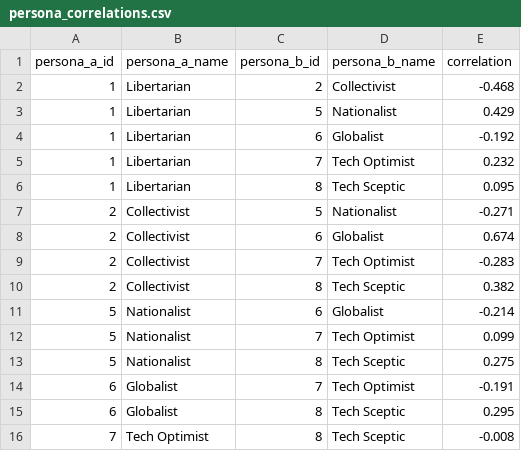
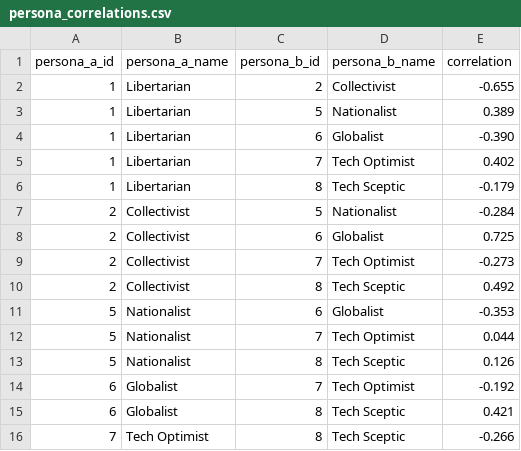
Before and after one commit to willjgriff/llm-pluralism, a CSV file: output/analysis/persona_correlations.csv, drawn as a sheet.

```diff
--- a/output/analysis/persona_correlations.csv
+++ b/output/analysis/persona_correlations.csv
@@ -1,16 +1,16 @@
 persona_a_id,persona_a_name,persona_b_id,persona_b_name,correlation
-1,Libertarian,2,Collectivist,-0.468
-1,Libertarian,5,Nationalist,0.429
-1,Libertarian,6,Globalist,-0.192
-1,Libertarian,7,Tech Optimist,0.232
-1,Libertarian,8,Tech Sceptic,0.095
-2,Collectivist,5,Nationalist,-0.271
-2,Collectivist,6,Globalist,0.674
-2,Collectivist,7,Tech Optimist,-0.283
-2,Collectivist,8,Tech Sceptic,0.382
-5,Nationalist,6,Globalist,-0.214
-5,Nationalist,7,Tech Optimist,0.099
-5,Nationalist,8,Tech Sceptic,0.275
-6,Globalist,7,Tech Optimist,-0.191
-6,Globalist,8,Tech Sceptic,0.295
-7,Tech Optimist,8,Tech Sceptic,-0.008
+1,Libertarian,2,Collectivist,-0.655
+1,Libertarian,5,Nationalist,0.389
+1,Libertarian,6,Globalist,-0.390
+1,Libertarian,7,Tech Optimist,0.402
+1,Libertarian,8,Tech Sceptic,-0.179
+2,Collectivist,5,Nationalist,-0.284
+2,Collectivist,6,Globalist,0.725
+2,Collectivist,7,Tech Optimist,-0.273
+2,Collectivist,8,Tech Sceptic,0.492
+5,Nationalist,6,Globalist,-0.353
+5,Nationalist,7,Tech Optimist,0.044
+5,Nationalist,8,Tech Sceptic,0.126
+6,Globalist,7,Tech Optimist,-0.192
+6,Globalist,8,Tech Sceptic,0.421
+7,Tech Optimist,8,Tech Sceptic,-0.266
```
Also changed, not shown: data/evaluation_prompts.csv, output/analysis/bridging_scores.csv, 17 other files.
